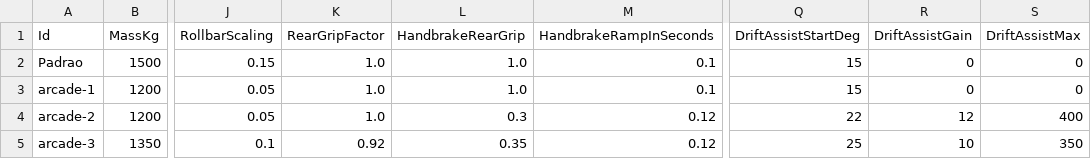
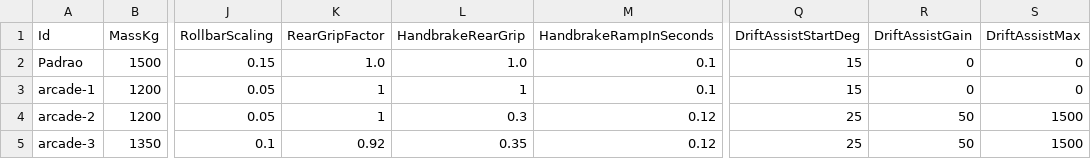
Before and after one commit to Felipebonamigo/Detonauto, a CSV file: Data/Cars.csv, drawn as a sheet; only a part is shown, gaps mark what is left out; the diff names each change by its address in the sheet, - before the commit and + after, or states it on an @@ line.

```diff
--- a/Data/Cars.csv
+++ b/Data/Cars.csv
-K3:K4 (RearGripFactor): 1.0
+K3:K4 (RearGripFactor): 1
-L3 (HandbrakeRearGrip): 1.0
+L3 (HandbrakeRearGrip): 1
-Q4 (DriftAssistStartDeg): 22
+Q4 (DriftAssistStartDeg): 25
-R4 (DriftAssistGain): 12
+R4 (DriftAssistGain): 50
-S4 (DriftAssistMax): 400
+S4 (DriftAssistMax): 1500
-R5 (DriftAssistGain): 10
+R5 (DriftAssistGain): 50
-S5 (DriftAssistMax): 350
+S5 (DriftAssistMax): 1500
```
Also changed, not shown: 6 other files.
